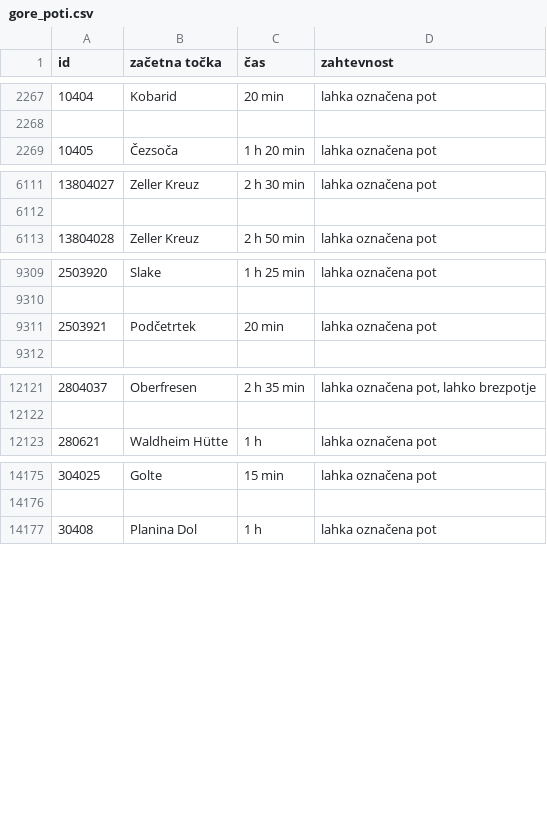
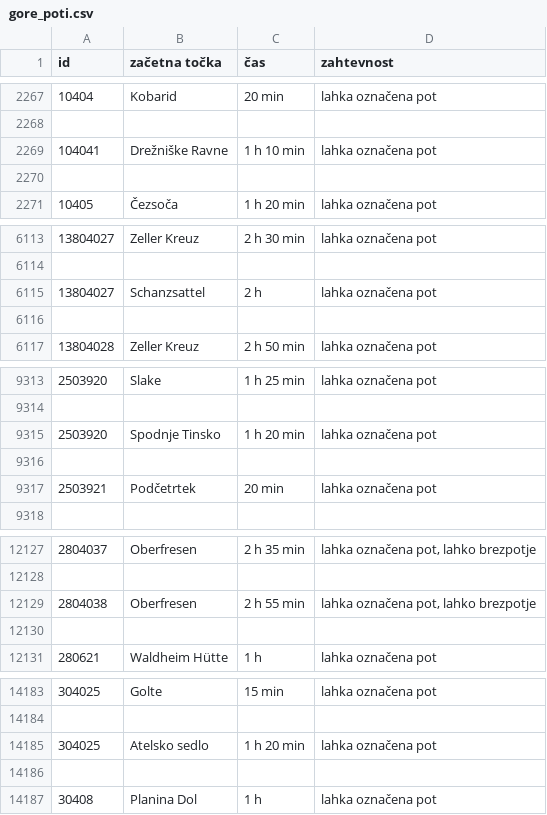
Before and after one commit to tilenzabkar/uvp-projektna-naloga, a CSV file: gore_poti.csv, drawn as a sheet; only a part is shown, gaps mark what is left out; the diff covers the shown part only; the diff names each change by its address in the sheet, - before the commit and + after, or states it on an @@ line.

```diff
--- a/gore_poti.csv
+++ b/gore_poti.csv
+row 2269: 104041 | Drežniške Ravne | 1 h 10 min | lahka označena pot
+row 2270: (empty)
+row 6115: 13804027 | Schanzsattel | 2 h | lahka označena pot
+row 6116: (empty)
+row 9315: 2503920 | Spodnje Tinsko | 1 h 20 min | lahka označena pot
+row 9316: (empty)
+row 12129: 2804038 | Oberfresen | 2 h 55 min | lahka označena pot, lahko brezpotje
+row 12130: (empty)
+row 14185: 304025 | Atelsko sedlo | 1 h 20 min | lahka označena pot
+row 14186: (empty)
```
Also changed, not shown: 9 added rows, 9 removed rows and 9 moved rows elsewhere in this file, gore_okolica.csv, 4 other files.
